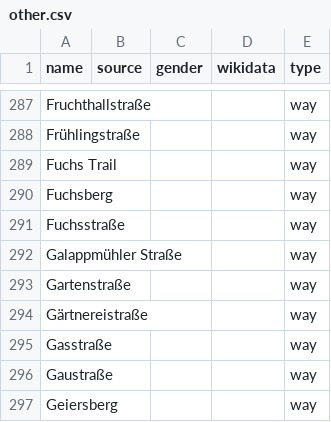
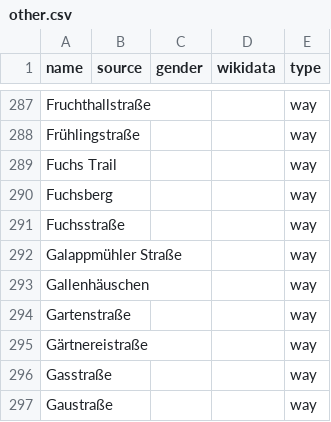
Before and after one commit to EqualStreetNames/equalstreetnames-kaiserslautern, a CSV file: data/other.csv, drawn as a sheet; only a part is shown, gaps mark what is left out; the shorter side is filled out with more unchanged rows.

```diff
--- a/data/other.csv
+++ b/data/other.csv
@@ -292,2 +292,3 @@ Fuchsstraße,,,,way
 "Galappmühler Straße",,,,way
+Gallenhäuschen,,,,way
 Gartenstraße,,,,way
```
Also changed, not shown: 2 other files.
